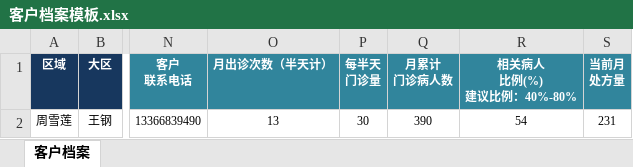
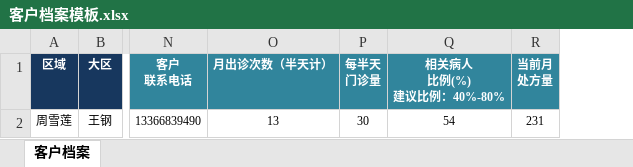
Before and after one commit to ccpic/SalesExpense_old, an Excel workbook: SalesExpense/static/media/客户档案模板.xlsx, sheet 客户档案, drawn as a sheet; only a part is shown, gaps mark what is left out; values as stored, in another font and other column widths than the file's, no borders; the diff names each change by its address in the sheet, - before the commit and + after, or states it on an @@ line.

```diff
--- a/SalesExpense/static/media/客户档案模板.xlsx (sheet 客户档案)
+++ b/SalesExpense/static/media/客户档案模板.xlsx (sheet 客户档案)
-column Q (月累计 门诊病人数), row 2: 390
```
Also changed, not shown: SalesExpense/static/media/客户档案模板2.xlsx, 7 other files.
